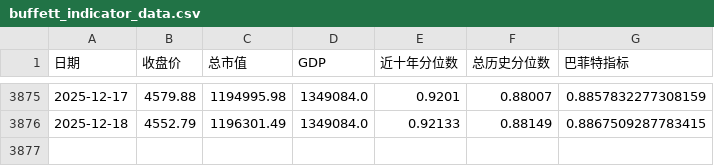
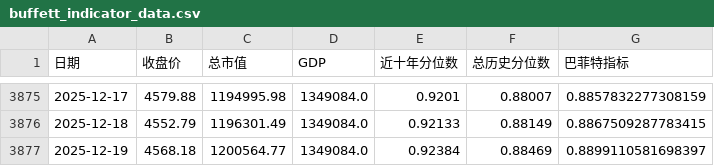
Before and after one commit to ZhangLi1984/aStockPe, a CSV file: buffett_indicator_data.csv, drawn as a sheet; only a part is shown, gaps mark what is left out.

```diff
--- a/buffett_indicator_data.csv
+++ b/buffett_indicator_data.csv
@@ -3876 +3876,2 @@
 2025-12-18,4552.79,1196301.49,1349084.0,0.92133,0.88149,0.8867509287783415
+2025-12-19,4568.18,1200564.77,1349084.0,0.92384,0.88469,0.8899110581698397
```
Also changed, not shown: equity_bond_spread_data.csv, gold_training_data_macro_enhanced.csv, 3 other files.
